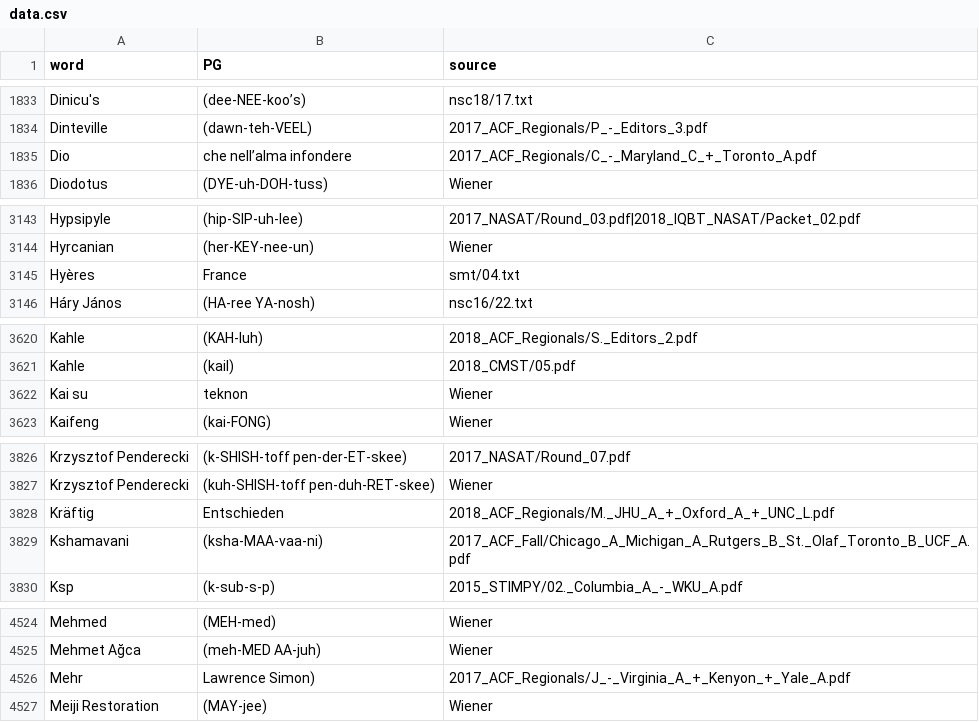
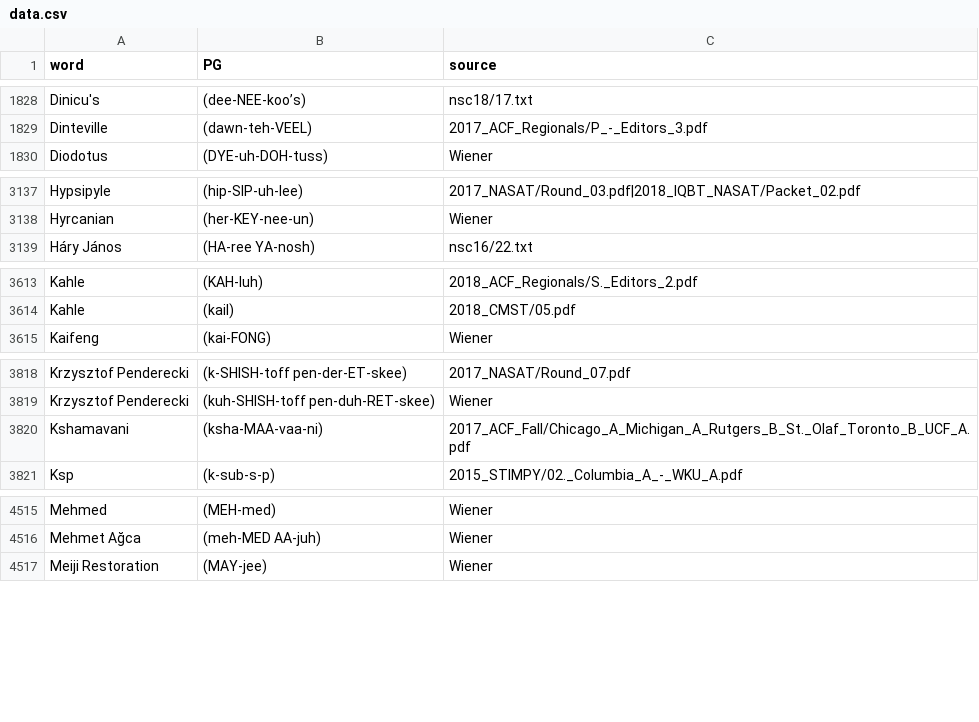
Before and after one commit to aseem-keyal/autoPG, a CSV file: pg_extraction_utils/PGs/data.csv, drawn as a sheet; only a part is shown, gaps mark what is left out; the diff covers the shown part only.

```diff
--- a/pg_extraction_utils/PGs/data.csv
+++ b/pg_extraction_utils/PGs/data.csv
@@ -1834,3 +1829,2 @@ Dinicu's,(dee-NEE-koo’s),nsc18/17.txt
 Dinteville,(dawn-teh-VEEL),2017_ACF_Regionals/P_-_Editors_3.pdf
-Dio, che nell’alma infondere,2017_ACF_Regionals/C_-_Maryland_C_+_Toronto_A.pdf
 Diodotus,(DYE-uh-DOH-tuss),Wiener
@@ -3144,3 +3138,2 @@ Hypsipyle,(hip-SIP-uh-lee),2017_NASAT/Round_03.pdf|2018_IQBT_NASAT/Packet_02.pdf
 Hyrcanian,(her-KEY-nee-un),Wiener
-Hyères, France,smt/04.txt
 Háry János,(HA-ree YA-nosh),nsc16/22.txt
@@ -3621,3 +3614,2 @@ Kahle,(KAH-luh),2018_ACF_Regionals/S._Editors_2.pdf
 Kahle,(kail),2018_CMST/05.pdf
-Kai su, teknon,Wiener
 Kaifeng,(kai-FONG),Wiener
@@ -3827,3 +3819,2 @@ Krzysztof Penderecki,(k-SHISH-toff pen-der-ET-skee),2017_NASAT/Round_07.pdf
 Krzysztof Penderecki,(kuh-SHISH-toff pen-duh-RET-skee),Wiener
-Kräftig, Entschieden,2018_ACF_Regionals/M._JHU_A_+_Oxford_A_+_UNC_L.pdf
 Kshamavani,(ksha-MAA-vaa-ni),2017_ACF_Fall/Chicago_A_Michigan_A_Rutgers_B_St._Olaf_Toronto_B_UCF_A.pdf
@@ -4525,3 +4516,2 @@ Mehmed,(MEH-med),Wiener
 Mehmet Ağca,(meh-MED AA-juh),Wiener
-Mehr, Lawrence Simon),2017_ACF_Regionals/J_-_Virginia_A_+_Kenyon_+_Yale_A.pdf
 Meiji Restoration,(MAY-jee),Wiener
```
Also changed, not shown: 1 added row, 26 removed rows and 3 edited cells elsewhere in this file.
